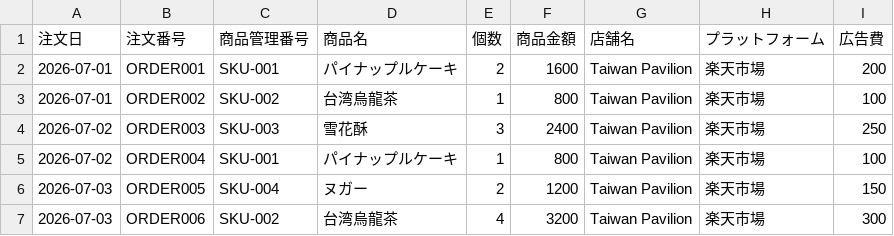
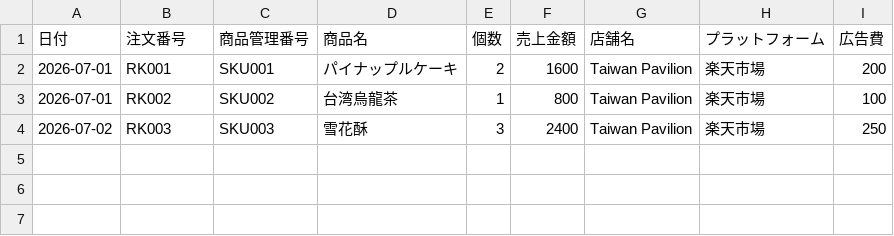
Before and after one commit to ViewEC-Sandy/rakuten_jp, a CSV file: sample-sales.csv, drawn as a sheet.

```diff
--- a/sample-sales.csv
+++ b/sample-sales.csv
@@ -1,7 +1,4 @@
-注文日,注文番号,商品管理番号,商品名,個数,商品金額,店舗名,プラットフォーム,広告費
-2026-07-01,ORDER001,SKU-001,パイナップルケーキ,2,1600,Taiwan Pavilion,楽天市場,200
-2026-07-01,ORDER002,SKU-002,台湾烏龍茶,1,800,Taiwan Pavilion,楽天市場,100
-2026-07-02,ORDER003,SKU-003,雪花酥,3,2400,Taiwan Pavilion,楽天市場,250
-2026-07-02,ORDER004,SKU-001,パイナップルケーキ,1,800,Taiwan Pavilion,楽天市場,100
-2026-07-03,ORDER005,SKU-004,ヌガー,2,1200,Taiwan Pavilion,楽天市場,150
-2026-07-03,ORDER006,SKU-002,台湾烏龍茶,4,3200,Taiwan Pavilion,楽天市場,300
+日付,注文番号,商品管理番号,商品名,個数,売上金額,店舗名,プラットフォーム,広告費
+2026-07-01,RK001,SKU001,パイナップルケーキ,2,1600,Taiwan Pavilion,楽天市場,200
+2026-07-01,RK002,SKU002,台湾烏龍茶,1,800,Taiwan Pavilion,楽天市場,100
+2026-07-02,RK003,SKU003,雪花酥,3,2400,Taiwan Pavilion,楽天市場,250
```
Also changed, not shown: 7 other files.
